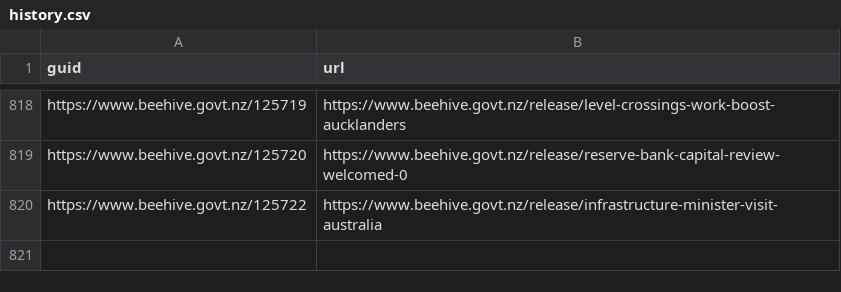
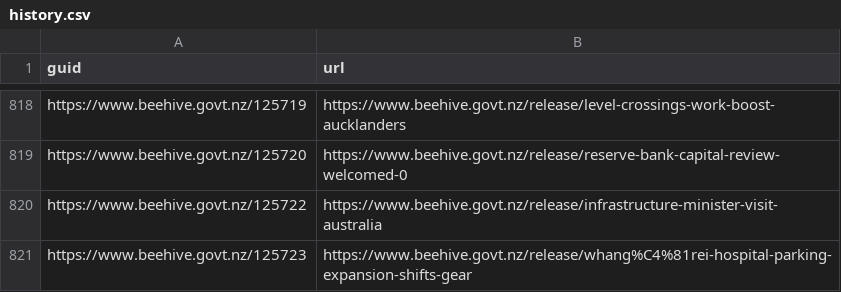
Before and after one commit to marcus-crane/hivesky, a CSV file: history.csv, drawn as a sheet; only a part is shown, gaps mark what is left out.

Commit message:
New releases have been syndicated

```diff
--- a/history.csv
+++ b/history.csv
@@ -820 +820,2 @@ https://www.beehive.govt.nz/125720,https://www.beehive.govt.nz/release/reserve-b
 https://www.beehive.govt.nz/125722,https://www.beehive.govt.nz/release/infrastructure-minister-visit-australia
+https://www.beehive.govt.nz/125723,https://www.beehive.govt.nz/release/whang%C4%81rei-hospital-parking-expansion-shifts-gear
```
